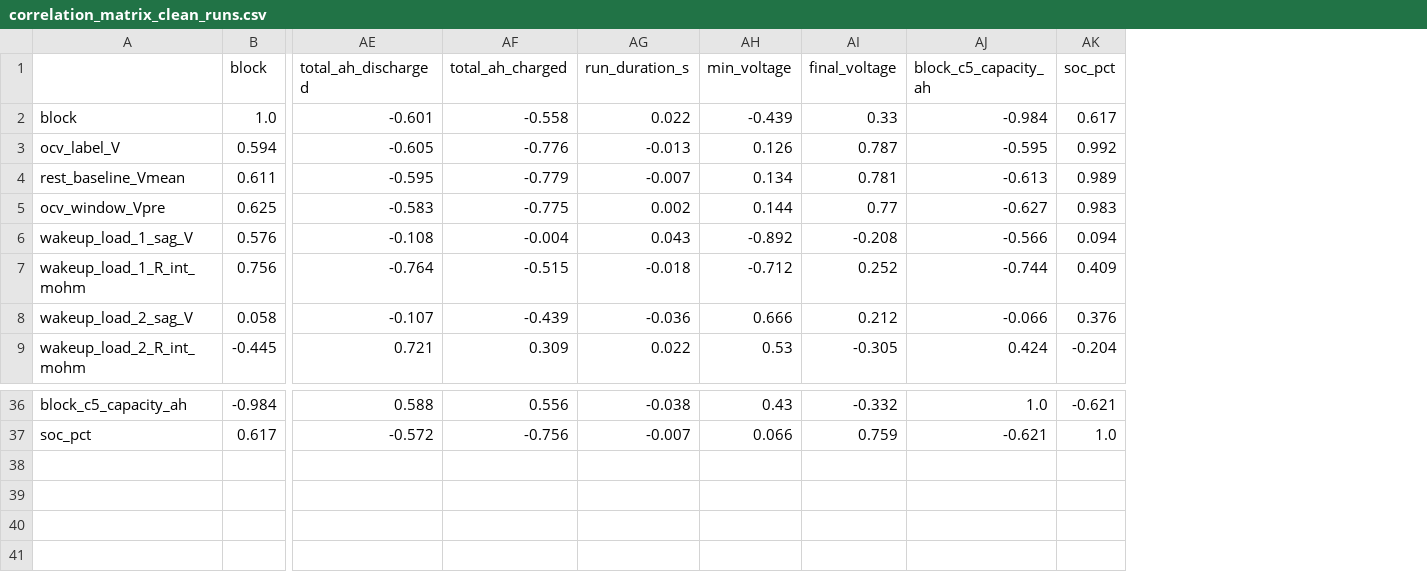
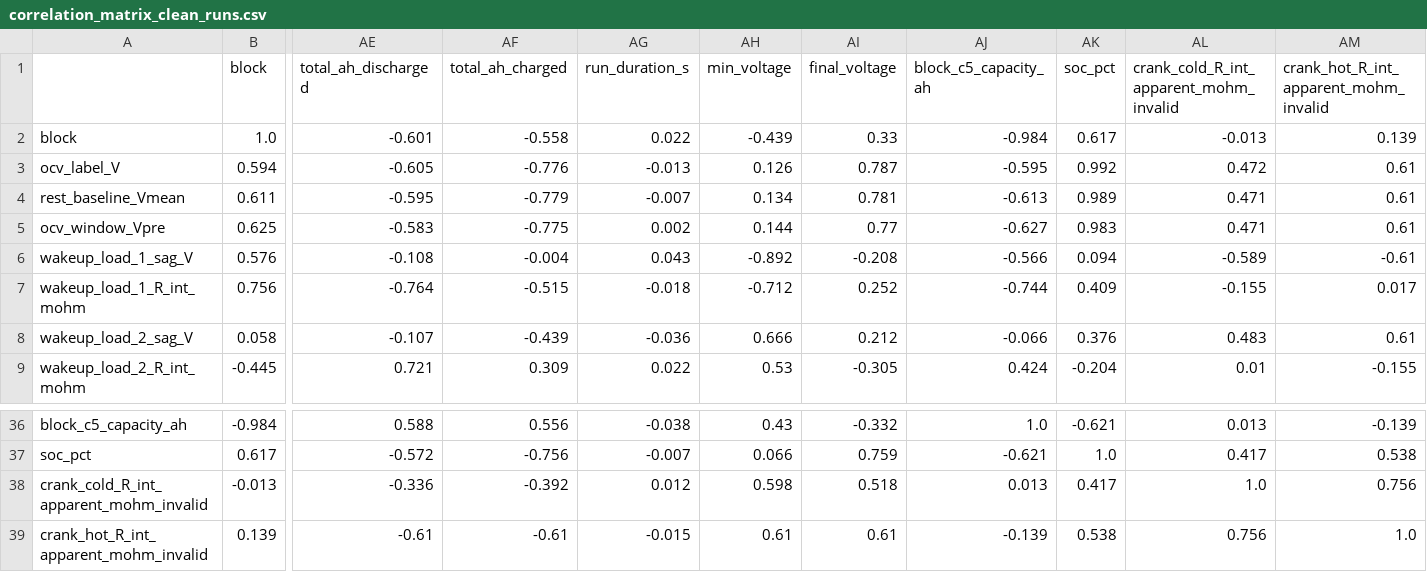
Before and after one commit to TPKamstra/HeavyDutyVehicle_Battery_SOH_Estimation, a CSV file: analytics/exports/ul18_12_unit2_summary_export/correlation_matrix_clean_runs.csv, drawn as a sheet; only a part is shown, gaps mark what is left out; rows hold the shown columns only; the diff names each change by its address in the sheet, - before the commit and + after, or states it on an @@ line.

```diff
--- a/analytics/exports/ul18_12_unit2_summary_export/correlation_matrix_clean_runs.csv
+++ b/analytics/exports/ul18_12_unit2_summary_export/correlation_matrix_clean_runs.csv
+column AL, rows 1-9: crank_cold_R_int_apparent_mohm_invalid | -0.013 | 0.472 | 0.471 | 0.471 | -0.589 | -0.155 | 0.483 | 0.01; rows 36-37: 0.013 | 0.417
+column AM, rows 1-9: crank_hot_R_int_apparent_mohm_invalid | 0.139 | 0.61 | 0.61 | 0.61 | -0.61 | 0.017 | 0.61 | -0.155; rows 36-37: -0.139 | 0.538
+row 38: crank_cold_R_int_apparent_mohm_invalid | -0.013 | -0.336 | -0.392 | 0.012 | 0.598 | 0.518 | 0.013 | 0.417 | 1.0 | 0.756
+row 39: crank_hot_R_int_apparent_mohm_invalid | 0.139 | -0.61 | -0.61 | -0.015 | 0.61 | 0.61 | -0.139 | 0.538 | 0.756 | 1.0
```
Also changed, not shown: analytics/exports/old_ul18_12_summary_export/degradation_trends.csv, analytics/exports/old_ul18_12_summary_export/soc_sweep.csv, 15 other files.
